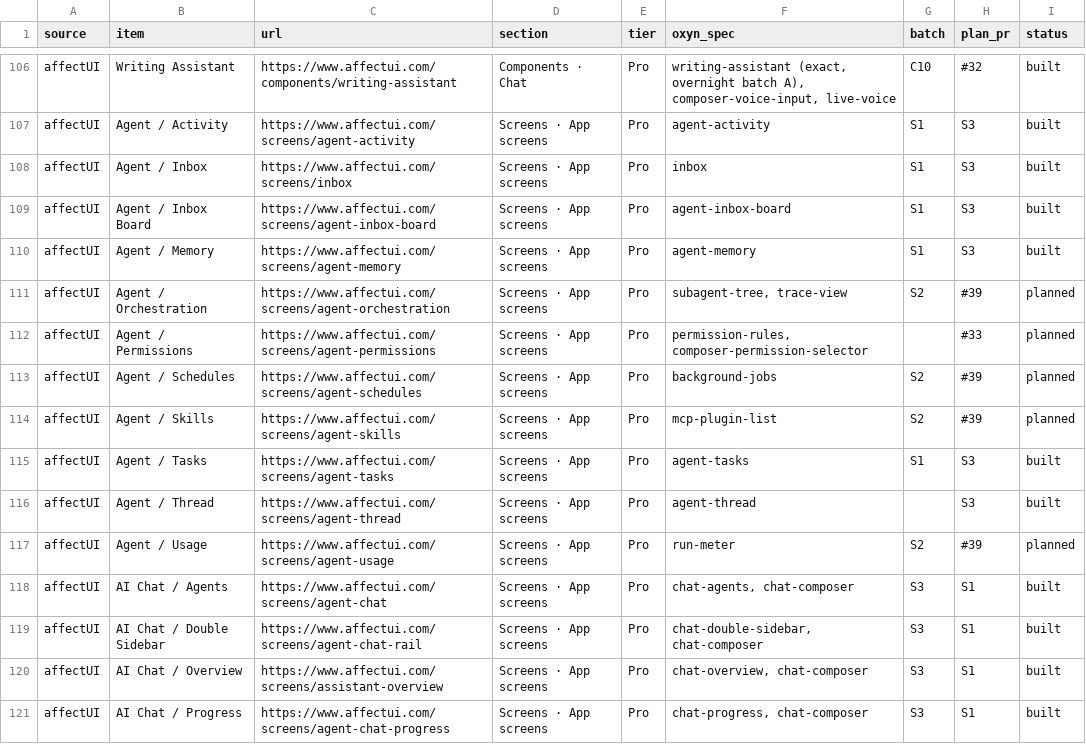
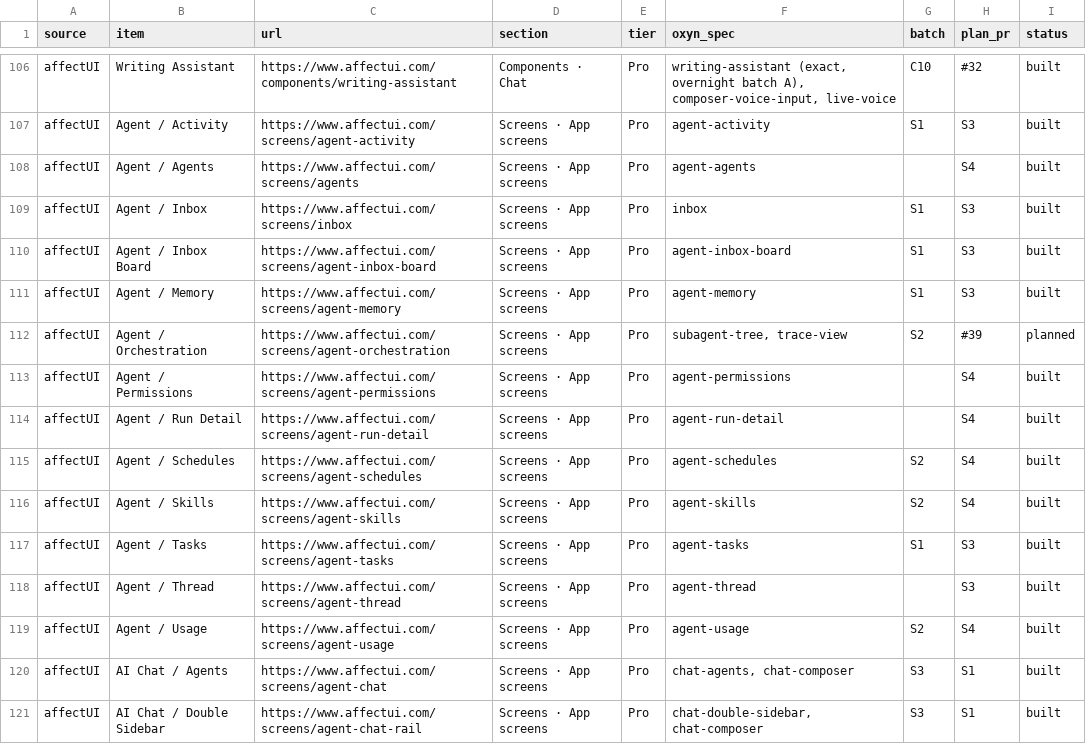
Before and after one commit to ismailqureshi72/Oxyn, a CSV file: docs/parity/status.csv, drawn as a sheet; only a part is shown, gaps mark what is left out; the shorter side is filled out with more unchanged rows.

Commit message:
feat(screens): S4 agent ops II – Agents, Skills, Schedules, Usage, Permissions, Run Detail
Core model oxyn_core::parity::opsscr (pixel mark from a name, tabs and counts, hours strip,
spend forecast, permission counts per level, trace axis), Dioxus opsscr.rs/.css and GPUI
opsscr.rs on the Fieldwork sidebar; demos, specs, status rows and taxonomy.

Co-authored-by: Khubaib Nazeer <khubaibnazeer8@gmail.com>

```diff
--- a/docs/parity/status.csv
+++ b/docs/parity/status.csv
@@ -107,2 +107,3 @@ affectUI,Writing Assistant,https://www.affectui.com/components/writing-assistant
 affectUI,Agent / Activity,https://www.affectui.com/screens/agent-activity,Screens · App screens,Pro,agent-activity,S1,S3,built
+affectUI,Agent / Agents,https://www.affectui.com/screens/agents,Screens · App screens,Pro,agent-agents,,S4,built
 affectUI,Agent / Inbox,https://www.affectui.com/screens/inbox,Screens · App screens,Pro,inbox,S1,S3,built
@@ -111,8 +112,9 @@ affectUI,Agent / Memory,https://www.affectui.com/screens/agent-memory,Screens ·
 affectUI,Agent / Orchestration,https://www.affectui.com/screens/agent-orchestration,Screens · App screens,Pro,"subagent-tree, trace-view",S2,#39,planned
-affectUI,Agent / Permissions,https://www.affectui.com/screens/agent-permissions,Screens · App screens,Pro,"permission-rules, composer-permission-selector",,#33,planned
-affectUI,Agent / Schedules,https://www.affectui.com/screens/agent-schedules,Screens · App screens,Pro,background-jobs,S2,#39,planned
-affectUI,Agent / Skills,https://www.affectui.com/screens/agent-skills,Screens · App screens,Pro,mcp-plugin-list,S2,#39,planned
+affectUI,Agent / Permissions,https://www.affectui.com/screens/agent-permissions,Screens · App screens,Pro,agent-permissions,,S4,built
+affectUI,Agent / Run Detail,https://www.affectui.com/screens/agent-run-detail,Screens · App screens,Pro,agent-run-detail,,S4,built
+affectUI,Agent / Schedules,https://www.affectui.com/screens/agent-schedules,Screens · App screens,Pro,agent-schedules,S2,S4,built
+affectUI,Agent / Skills,https://www.affectui.com/screens/agent-skills,Screens · App screens,Pro,agent-skills,S2,S4,built
 affectUI,Agent / Tasks,https://www.affectui.com/screens/agent-tasks,Screens · App screens,Pro,agent-tasks,S1,S3,built
 affectUI,Agent / Thread,https://www.affectui.com/screens/agent-thread,Screens · App screens,Pro,agent-thread,,S3,built
-affectUI,Agent / Usage,https://www.affectui.com/screens/agent-usage,Screens · App screens,Pro,run-meter,S2,#39,planned
+affectUI,Agent / Usage,https://www.affectui.com/screens/agent-usage,Screens · App screens,Pro,agent-usage,S2,S4,built
 affectUI,AI Chat / Agents,https://www.affectui.com/screens/agent-chat,Screens · App screens,Pro,"chat-agents, chat-composer",S3,S1,built
```
Also changed, not shown: 18 other files.
